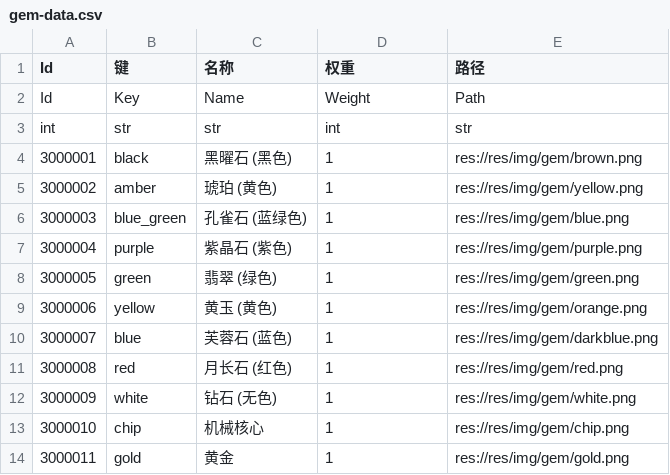
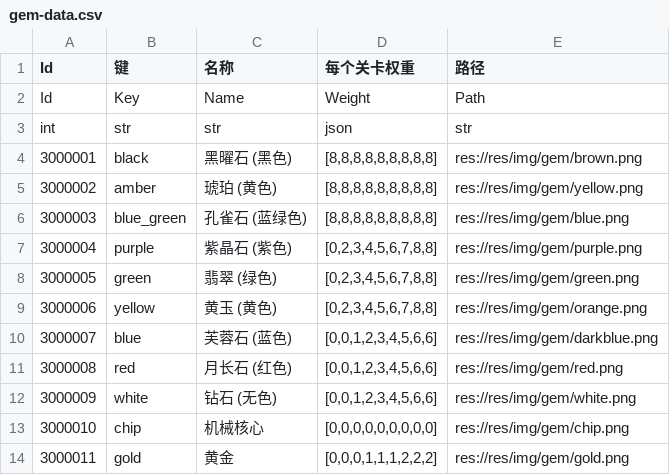
Before and after one commit to tiomke/gcldj-forge-game, a CSV file: gamesource/res/design/gem-data.csv, drawn as a sheet.

Commit message:
add design data;转表提交

```diff
--- a/gamesource/res/design/gem-data.csv
+++ b/gamesource/res/design/gem-data.csv
@@ -1,14 +1,14 @@
-Id,键,名称,权重,路径
+Id,键,名称,每个关卡权重,路径
 Id,Key,Name,Weight,Path
-int,str,str,int,str
-3000001,black,黑曜石 (黑色),1,res://res/img/gem/brown.png
-3000002,amber,琥珀 (黄色),1,res://res/img/gem/yellow.png
-3000003,blue_green,孔雀石 (蓝绿色),1,res://res/img/gem/blue.png
-3000004,purple,紫晶石 (紫色),1,res://res/img/gem/purple.png
-3000005,green,翡翠 (绿色),1,res://res/img/gem/green.png
-3000006,yellow,黄玉 (黄色),1,res://res/img/gem/orange.png
-3000007,blue,芙蓉石 (蓝色),1,res://res/img/gem/darkblue.png
-3000008,red,月长石 (红色),1,res://res/img/gem/red.png
-3000009,white,钻石 (无色),1,res://res/img/gem/white.png
-3000010,chip,机械核心,1,res://res/img/gem/chip.png
-3000011,gold,黄金,1,res://res/img/gem/gold.png
+int,str,str,json,str
+3000001,black,黑曜石 (黑色),"[8,8,8,8,8,8,8,8,8]",res://res/img/gem/brown.png
+3000002,amber,琥珀 (黄色),"[8,8,8,8,8,8,8,8,8]",res://res/img/gem/yellow.png
+3000003,blue_green,孔雀石 (蓝绿色),"[8,8,8,8,8,8,8,8,8]",res://res/img/gem/blue.png
+3000004,purple,紫晶石 (紫色),"[0,2,3,4,5,6,7,8,8]",res://res/img/gem/purple.png
+3000005,green,翡翠 (绿色),"[0,2,3,4,5,6,7,8,8]",res://res/img/gem/green.png
+3000006,yellow,黄玉 (黄色),"[0,2,3,4,5,6,7,8,8]",res://res/img/gem/orange.png
+3000007,blue,芙蓉石 (蓝色),"[0,0,1,2,3,4,5,6,6]",res://res/img/gem/darkblue.png
+3000008,red,月长石 (红色),"[0,0,1,2,3,4,5,6,6]",res://res/img/gem/red.png
+3000009,white,钻石 (无色),"[0,0,1,2,3,4,5,6,6]",res://res/img/gem/white.png
+3000010,chip,机械核心,"[0,0,0,0,0,0,0,0,0]",res://res/img/gem/chip.png
+3000011,gold,黄金,"[0,0,0,1,1,1,2,2,2]",res://res/img/gem/gold.png
```
Also changed, not shown: gamesource/res/design/blueprint-data.csv, 6 other files.
